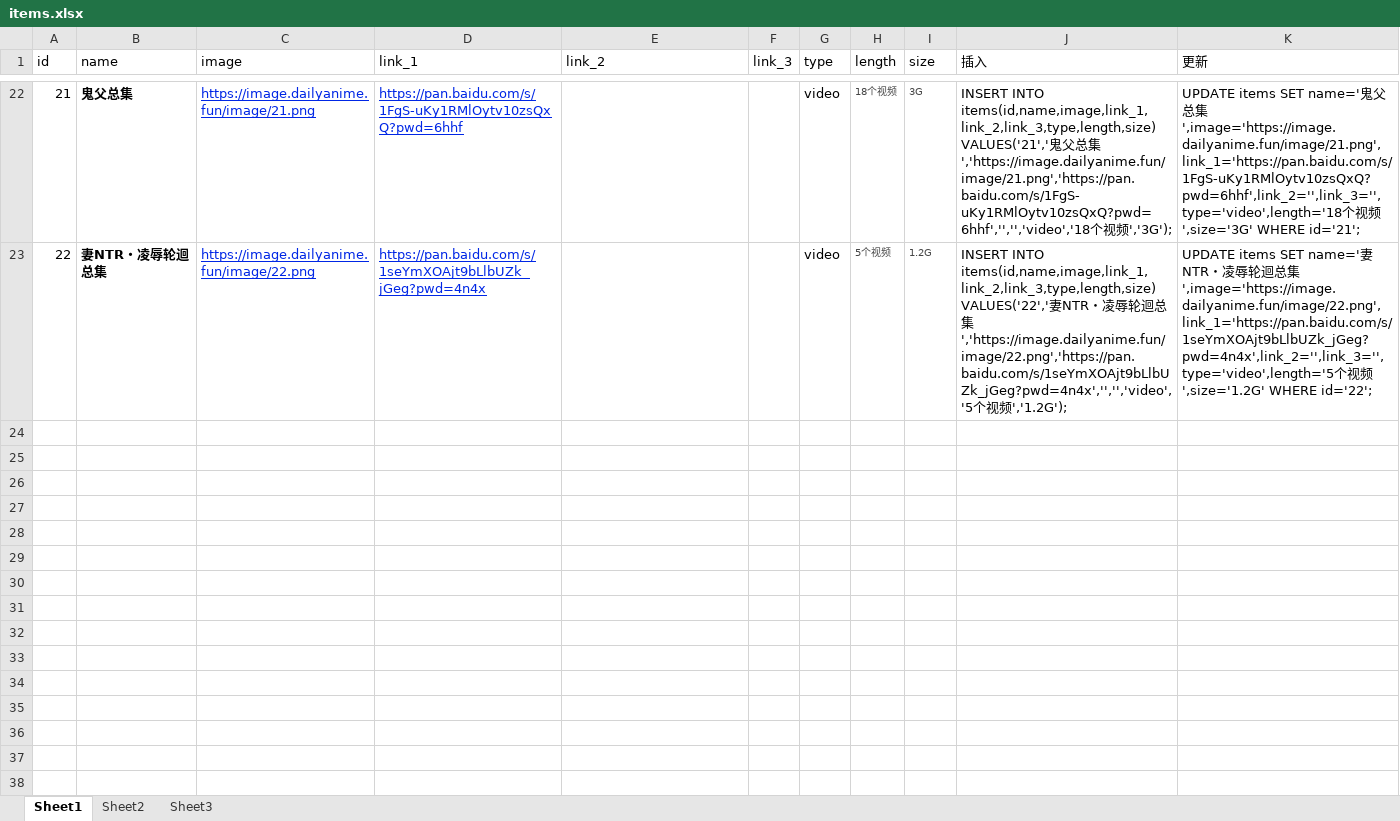
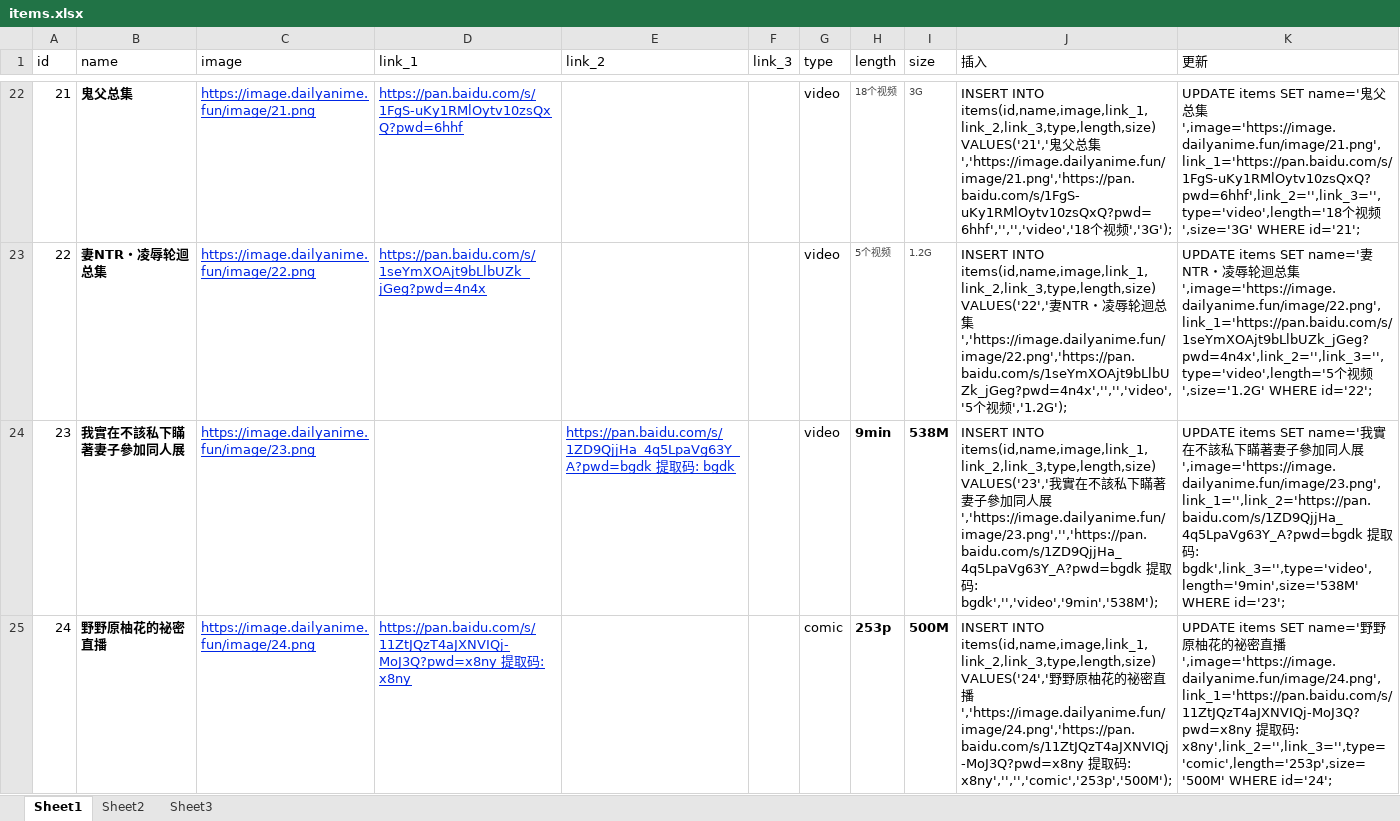
Before and after one commit to fdsfuafasa/DailyAnime, an Excel workbook: items.xlsx, sheet Sheet1, drawn as a sheet; only a part is shown, gaps mark what is left out; values as stored, in another font and other column widths than the file's, no borders; the diff covers the shown part only; the diff names each change by its address in the sheet, - before the commit and + after, or states it on an @@ line.

```diff
--- a/items.xlsx (sheet Sheet1)
+++ b/items.xlsx (sheet Sheet1)
+row 24: 23 | 我實在不該私下瞞著妻子參加同人展 | https://image.dailyanime.fun/image/23.png |  | https://pan.baidu.com/s/1ZD9QjjHa_4q5LpaVg63Y_A?pwd=bgdk 提取码: bgdk |  | video | 9min | 538M | INSERT INTO items(id,name,image,link_1,link_2,link_3,type,length,size) VALUES('23','我實在不該私下瞞著妻子參加同人展','https://image.dailyanime.fun/image/23.png','','https://pan.baidu.com/s/1ZD9QjjHa_4q5LpaVg63Y_A?pwd=bgdk 提取码: bgdk','','video','9min','538M'); | UPDATE items SET name='我實在不該私下瞞著妻子參加同人展',image='https://image.dailyanime.fun/image/23.png',link_1='',link_2='https://pan.baidu.com/s/1ZD9QjjHa_4q5LpaVg63Y_A?pwd=bgdk 提取码: bgdk',link_3='',type='video',length='9min',size='538M' WHERE id='23';
+row 25: 24 | 野野原柚花的祕密直播 | https://image.dailyanime.fun/image/24.png | https://pan.baidu.com/s/11ZtJQzT4aJXNVIQj-MoJ3Q?pwd=x8ny 提取码: x8ny |  |  | comic | 253p | 500M | INSERT INTO items(id,name,image,link_1,link_2,link_3,type,length,size) VALUES('24','野野原柚花的祕密直播','https://image.dailyanime.fun/image/24.png','https://pan.baidu.com/s/11ZtJQzT4aJXNVIQj-MoJ3Q?pwd=x8ny 提取码: x8ny','','','comic','253p','500M'); | UPDATE items SET name='野野原柚花的祕密直播',image='https://image.dailyanime.fun/image/24.png',link_1='https://pan.baidu.com/s/11ZtJQzT4aJXNVIQj-MoJ3Q?pwd=x8ny 提取码: x8ny',link_2='',link_3='',type='comic',length='253p',size='500M' WHERE id='24';
```
Also changed, not shown: 2 added rows elsewhere in this sheet, 2 other files.
